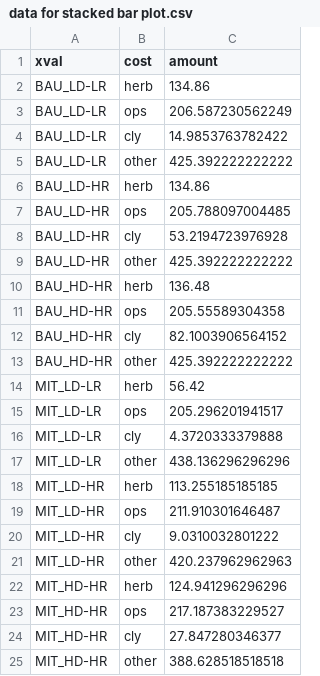
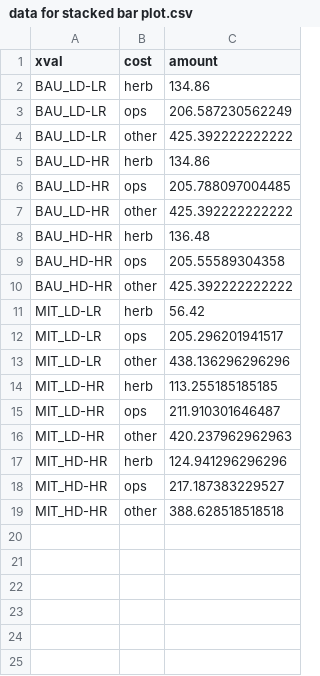
Before and after one commit to alexavarah/Resistance_Management_public, a CSV file: output/data for stacked bar plot.csv, drawn as a sheet; the diff names each change by its address in the sheet, - before the commit and + after, or states it on an @@ line.

Commit message:
Re-made data frame having corrected calculations of potential output.

```diff
--- a/output/data for stacked bar plot.csv
+++ b/output/data for stacked bar plot.csv
-row 4: BAU_LD-LR | cly | 14.9853763782422
-row 8: BAU_LD-HR | cly | 53.2194723976928
-row 12: BAU_HD-HR | cly | 82.1003906564152
-row 16: MIT_LD-LR | cly | 4.3720333379888
-row 20: MIT_LD-HR | cly | 9.0310032801222
-row 24: MIT_HD-HR | cly | 27.847280346377
```
